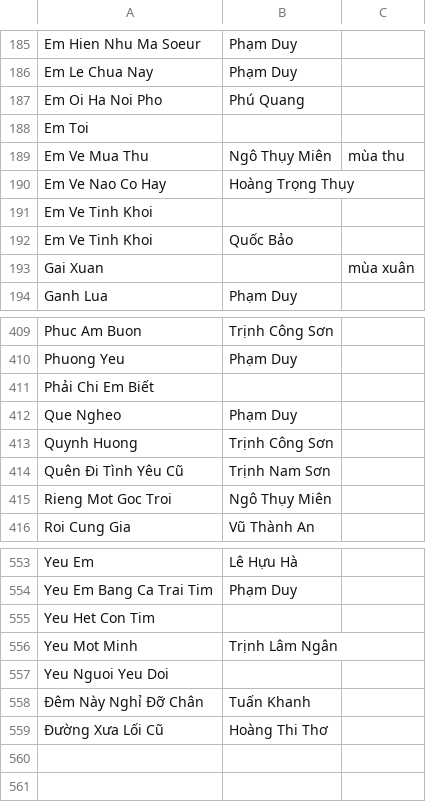
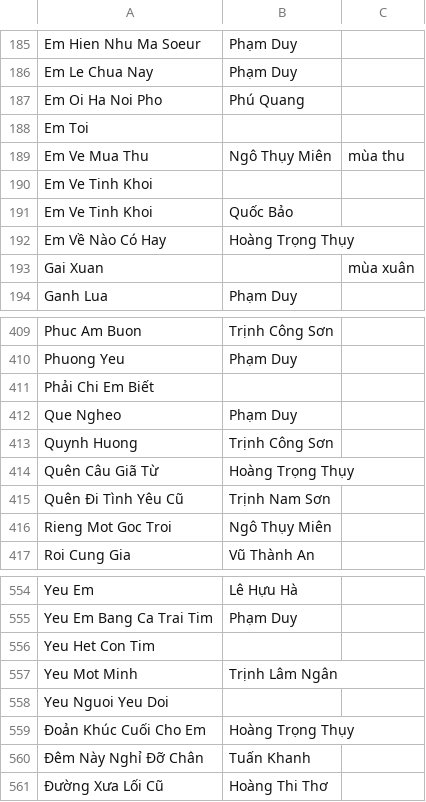
Before and after one commit to htv2012/karaoke, a CSV file: raw.csv, drawn as a sheet; only a part is shown, gaps mark what is left out.

```diff
--- a/raw.csv
+++ b/raw.csv
@@ -189,5 +189,5 @@ Em Toi,,
 Em Ve Mua Thu,Ngô Thụy Miên,mùa thu
-Em Ve Nao Co Hay,Hoàng Trọng Thụy,
 Em Ve Tinh Khoi,,
 Em Ve Tinh Khoi,Quốc Bảo,
+Em Về Nào Có Hay,Hoàng Trọng Thụy,
 Gai Xuan,,mùa xuân
@@ -413,2 +413,3 @@ Que Ngheo,Phạm Duy,
 Quynh Huong,Trịnh Công Sơn,
+Quên Câu Giã Từ,Hoàng Trọng Thụy,
 Quên Đi Tình Yêu Cũ,Trịnh Nam Sơn,
@@ -557,2 +558,3 @@ Yeu Mot Minh,Trịnh Lâm Ngân,
 Yeu Nguoi Yeu Doi,,
+Đoản Khúc Cuối Cho Em,Hoàng Trọng Thụy,
 Đêm Này Nghỉ Đỡ Chân,Tuấn Khanh,
```
Also changed, not shown: 2 other files.
